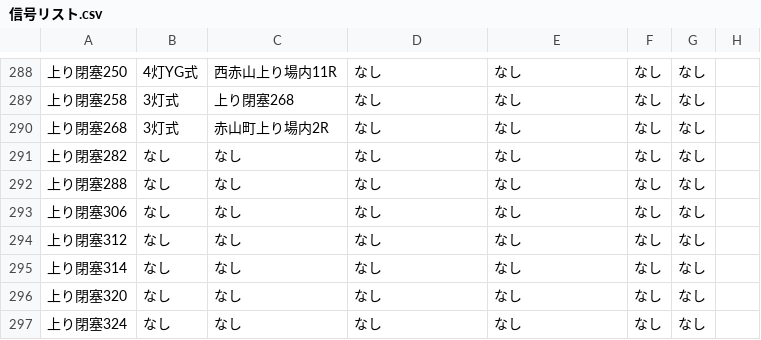
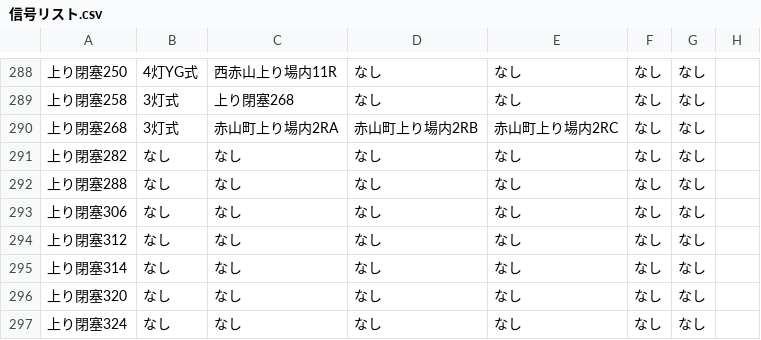
Before and after one commit to daidoji-traincrew-office/Traincrew_MultiATS_Server, a CSV file: Traincrew_MultiATS_Server/Data/信号リスト.csv, drawn as a sheet; only a part is shown, gaps mark what is left out; the diff names each change by its address in the sheet, - before the commit and + after, or states it on an @@ line.

```diff
--- a/Traincrew_MultiATS_Server/Data/信号リスト.csv
+++ b/Traincrew_MultiATS_Server/Data/信号リスト.csv
-C290: 赤山町上り場内2R
+C290: 赤山町上り場内2RA
-D290: なし
+D290: 赤山町上り場内2RB
-E290: なし
+E290: 赤山町上り場内2RC
```
Also changed, not shown: 1 other file.
